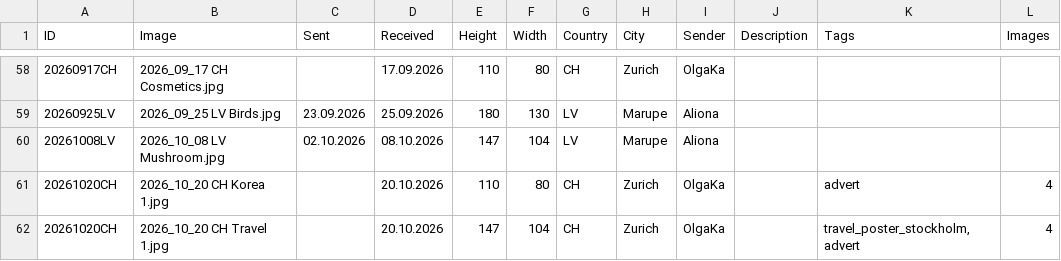
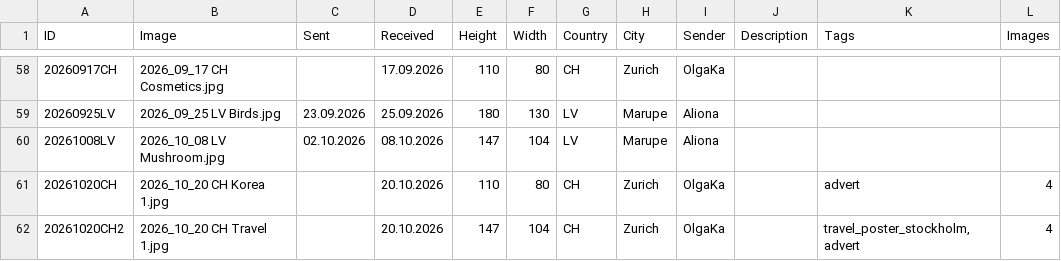
Before and after one commit to KarinaCher/collection, a TSV file: src/main/resources/Postcard collection - 2026.tsv, drawn as a sheet; only a part is shown, gaps mark what is left out; the diff names each change by its address in the sheet, - before the commit and + after, or states it on an @@ line.

Commit message:
fix

```diff
--- a/src/main/resources/Postcard collection - 2026.tsv
+++ b/src/main/resources/Postcard collection - 2026.tsv
-A62 (ID): 20261020CH
+A62 (ID): 20261020CH2
```
